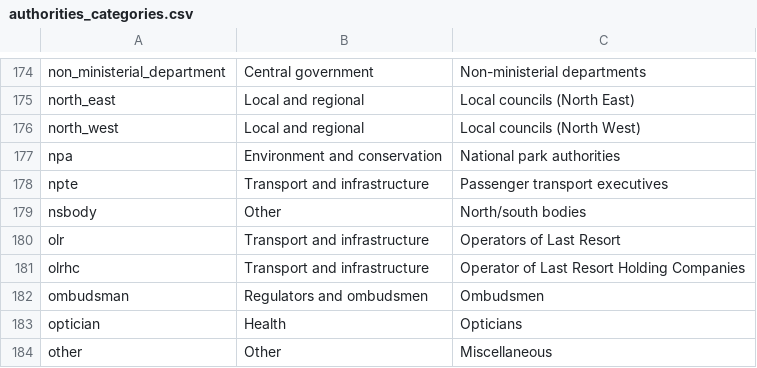
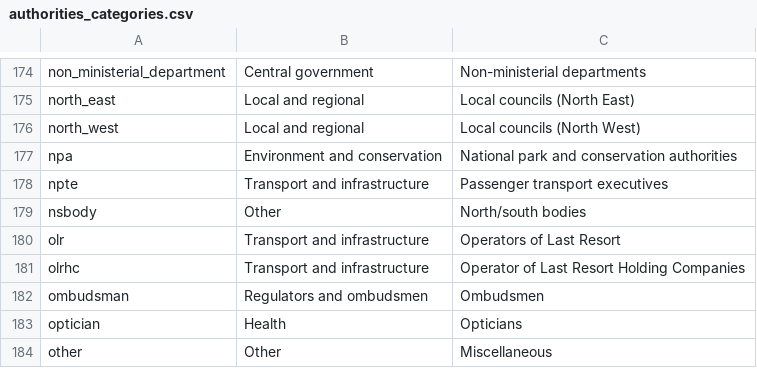
Before and after one commit to mysociety/wdtk_authorities_list, a CSV file: data/packages/whatdotheyknow_authorities_dataset/authorities_categories.csv, drawn as a sheet; only a part is shown, gaps mark what is left out.

```diff
--- a/data/packages/whatdotheyknow_authorities_dataset/authorities_categories.csv
+++ b/data/packages/whatdotheyknow_authorities_dataset/authorities_categories.csv
@@ -176,3 +176,3 @@ north_east,Local and regional,Local councils (North East)
 north_west,Local and regional,Local councils (North West)
-npa,Environment and conservation,National park authorities
+npa,Environment and conservation,National park and conservation authorities
 npte,Transport and infrastructure,Passenger transport executives
```
Also changed, not shown: data/raw/authorities_categories.csv, docs/data/whatdotheyknow_authorities_dataset/0.73.0/authorities_categories.csv, 29 other files.
